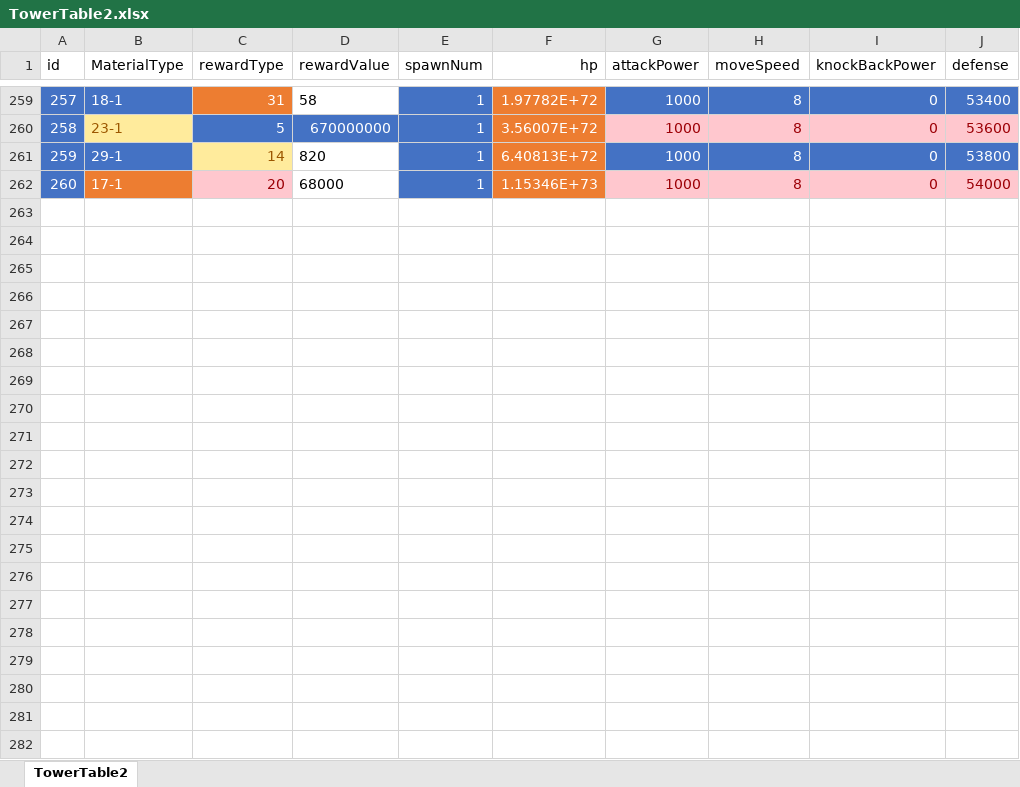
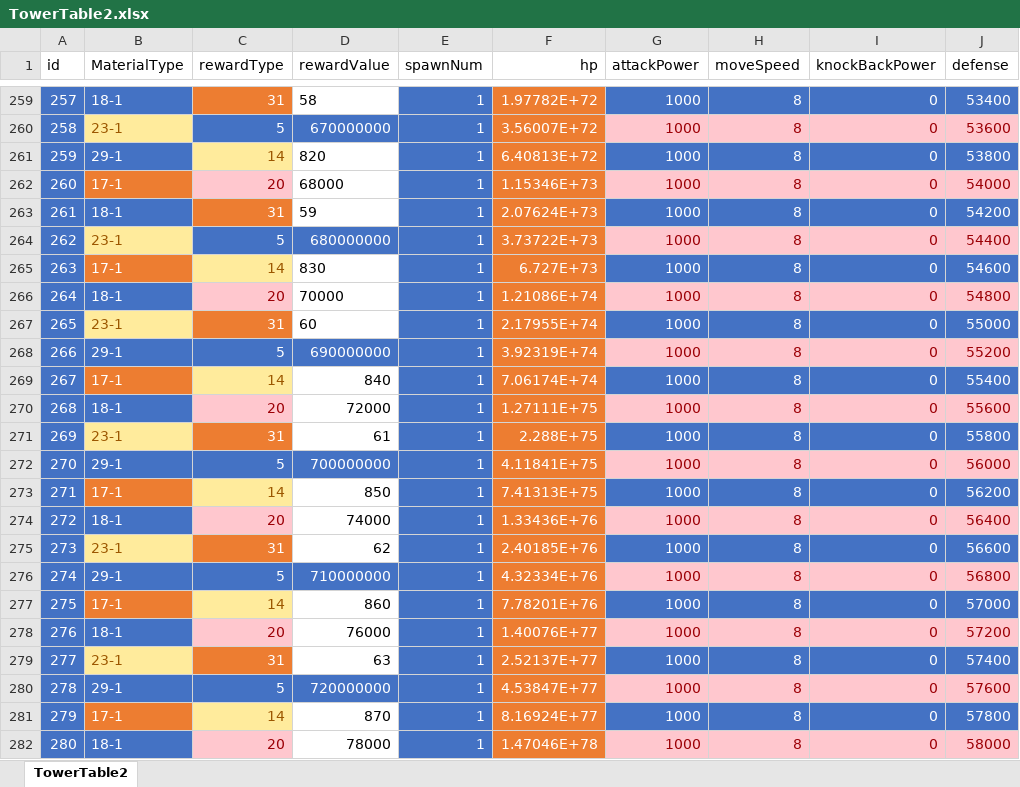
Before and after one commit to luckyzwei/Yosaki, an Excel workbook: Assets/06.Table/TowerTable2.xlsx, sheet TowerTable2, drawn as a sheet; only a part is shown, gaps mark what is left out; values as stored, in another font and other column widths than the file's, no borders; the diff names each change by its address in the sheet, - before the commit and + after, or states it on an @@ line.

```diff
--- a/Assets/06.Table/TowerTable2.xlsx (sheet TowerTable2)
+++ b/Assets/06.Table/TowerTable2.xlsx (sheet TowerTable2)
+row 263: 261 | 18-1 | 31 | 59 | 1 | 2.07624E+73 | 1000 | 8 | 0 | 54200
+row 264: 262 | 23-1 | 5 | 680000000 | 1 | 3.73722E+73 | 1000 | 8 | 0 | 54400
+row 265: 263 | 17-1 | 14 | 830 | 1 | 6.727E+73 | 1000 | 8 | 0 | 54600
+row 266: 264 | 18-1 | 20 | 70000 | 1 | 1.21086E+74 | 1000 | 8 | 0 | 54800
+row 267: 265 | 23-1 | 31 | 60 | 1 | 2.17955E+74 | 1000 | 8 | 0 | 55000
+row 268: 266 | 29-1 | 5 | 690000000 | 1 | 3.92319E+74 | 1000 | 8 | 0 | 55200
+row 269: 267 | 17-1 | 14 | 840 | 1 | 7.06174E+74 | 1000 | 8 | 0 | 55400
+row 270: 268 | 18-1 | 20 | 72000 | 1 | 1.27111E+75 | 1000 | 8 | 0 | 55600
+row 271: 269 | 23-1 | 31 | 61 | 1 | 2.288E+75 | 1000 | 8 | 0 | 55800
+row 272: 270 | 29-1 | 5 | 700000000 | 1 | 4.11841E+75 | 1000 | 8 | 0 | 56000
+row 273: 271 | 17-1 | 14 | 850 | 1 | 7.41313E+75 | 1000 | 8 | 0 | 56200
+row 274: 272 | 18-1 | 20 | 74000 | 1 | 1.33436E+76 | 1000 | 8 | 0 | 56400
+row 275: 273 | 23-1 | 31 | 62 | 1 | 2.40185E+76 | 1000 | 8 | 0 | 56600
+row 276: 274 | 29-1 | 5 | 710000000 | 1 | 4.32334E+76 | 1000 | 8 | 0 | 56800
+row 277: 275 | 17-1 | 14 | 860 | 1 | 7.78201E+76 | 1000 | 8 | 0 | 57000
+row 278: 276 | 18-1 | 20 | 76000 | 1 | 1.40076E+77 | 1000 | 8 | 0 | 57200
+row 279: 277 | 23-1 | 31 | 63 | 1 | 2.52137E+77 | 1000 | 8 | 0 | 57400
+row 280: 278 | 29-1 | 5 | 720000000 | 1 | 4.53847E+77 | 1000 | 8 | 0 | 57600
+row 281: 279 | 17-1 | 14 | 870 | 1 | 8.16924E+77 | 1000 | 8 | 0 | 57800
+row 282: 280 | 18-1 | 20 | 78000 | 1 | 1.47046E+78 | 1000 | 8 | 0 | 58000
```
Also changed, not shown: 1 other file.
